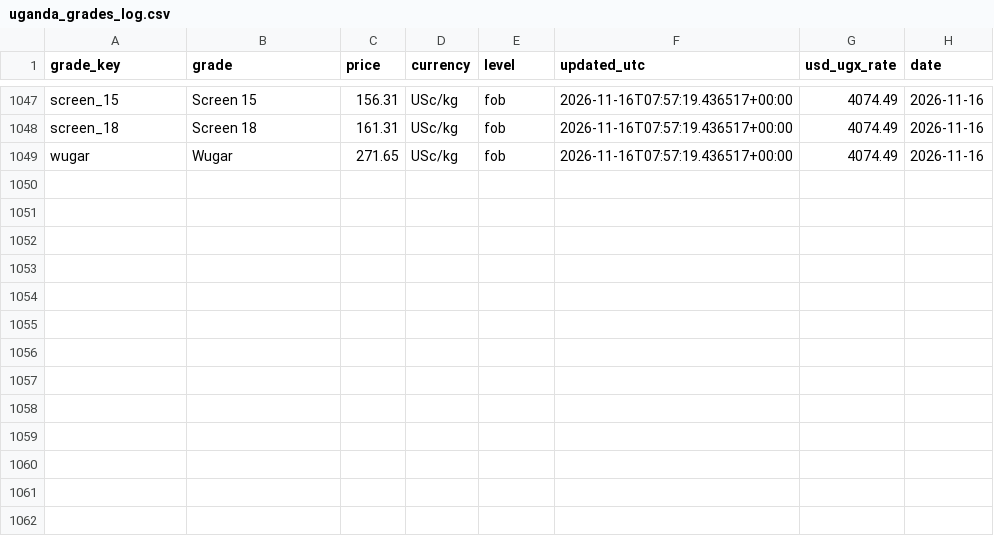
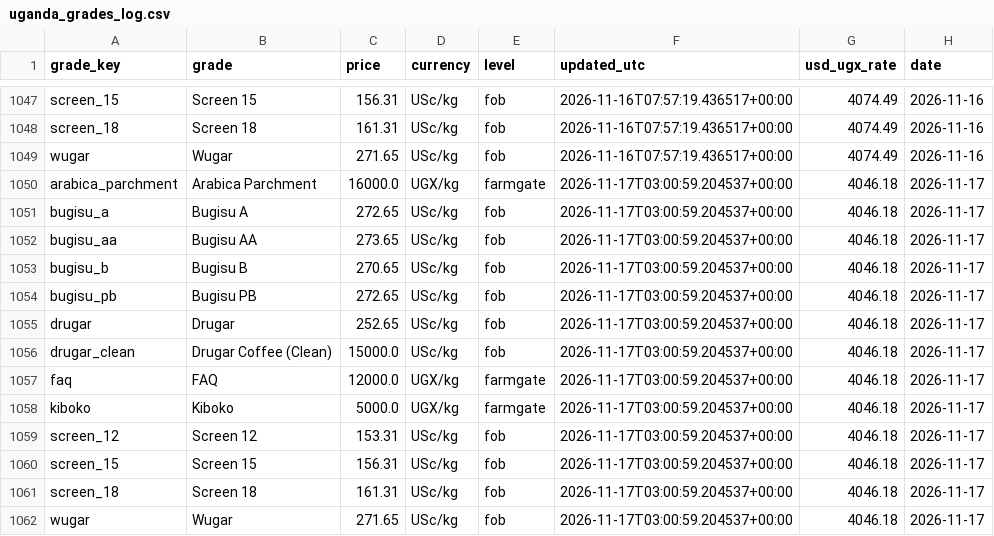
Before and after one commit to isamubas/coffee_price_predictor, a CSV file: data/processed/uganda_grades_log.csv, drawn as a sheet; only a part is shown, gaps mark what is left out; the diff names each change by its address in the sheet, - before the commit and + after, or states it on an @@ line.

```diff
--- a/data/processed/uganda_grades_log.csv
+++ b/data/processed/uganda_grades_log.csv
+row 1050: arabica_parchment | Arabica Parchment | 16000.0 | UGX/kg | farmgate | 2026-11-17T03:00:59.204537+00:00 | 4046.18 | 2026-11-17
+row 1051: bugisu_a | Bugisu A | 272.65 | USc/kg | fob | 2026-11-17T03:00:59.204537+00:00 | 4046.18 | 2026-11-17
+row 1052: bugisu_aa | Bugisu AA | 273.65 | USc/kg | fob | 2026-11-17T03:00:59.204537+00:00 | 4046.18 | 2026-11-17
+row 1053: bugisu_b | Bugisu B | 270.65 | USc/kg | fob | 2026-11-17T03:00:59.204537+00:00 | 4046.18 | 2026-11-17
+row 1054: bugisu_pb | Bugisu PB | 272.65 | USc/kg | fob | 2026-11-17T03:00:59.204537+00:00 | 4046.18 | 2026-11-17
+row 1055: drugar | Drugar | 252.65 | USc/kg | fob | 2026-11-17T03:00:59.204537+00:00 | 4046.18 | 2026-11-17
+row 1056: drugar_clean | Drugar Coffee (Clean) | 15000.0 | USc/kg | fob | 2026-11-17T03:00:59.204537+00:00 | 4046.18 | 2026-11-17
+row 1057: faq | FAQ | 12000.0 | UGX/kg | farmgate | 2026-11-17T03:00:59.204537+00:00 | 4046.18 | 2026-11-17
+row 1058: kiboko | Kiboko | 5000.0 | UGX/kg | farmgate | 2026-11-17T03:00:59.204537+00:00 | 4046.18 | 2026-11-17
+row 1059: screen_12 | Screen 12 | 153.31 | USc/kg | fob | 2026-11-17T03:00:59.204537+00:00 | 4046.18 | 2026-11-17
+row 1060: screen_15 | Screen 15 | 156.31 | USc/kg | fob | 2026-11-17T03:00:59.204537+00:00 | 4046.18 | 2026-11-17
+row 1061: screen_18 | Screen 18 | 161.31 | USc/kg | fob | 2026-11-17T03:00:59.204537+00:00 | 4046.18 | 2026-11-17
+row 1062: wugar | Wugar | 271.65 | USc/kg | fob | 2026-11-17T03:00:59.204537+00:00 | 4046.18 | 2026-11-17
```
Also changed, not shown: data/processed/uganda_grades_snapshot.csv, 1 other file.
